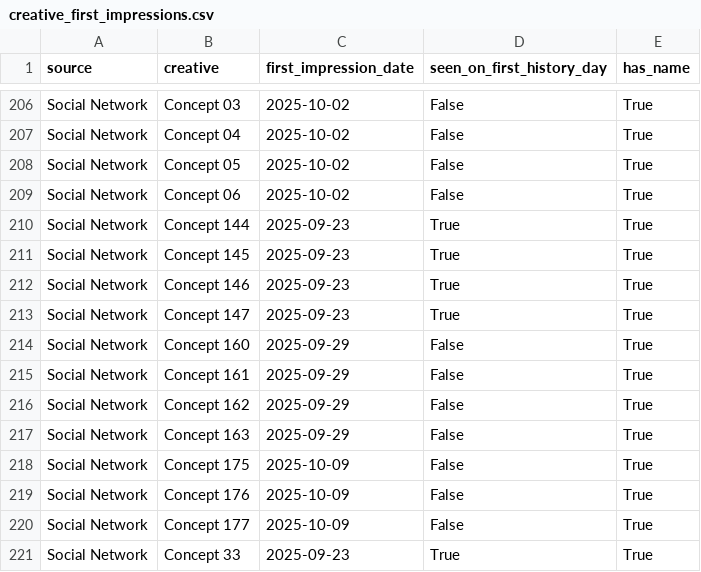
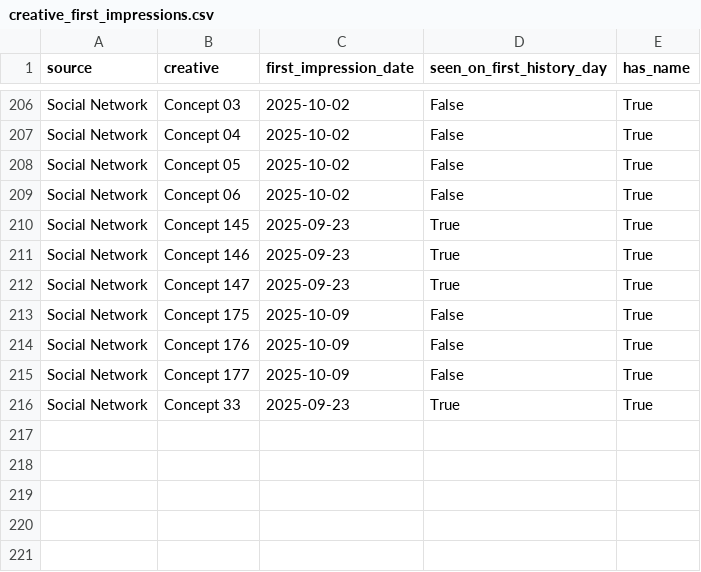
Before and after one commit to Nirmitk1311/Mobile_Game_Marketing_Analytics_Portfolio, a CSV file: data/synthetic/creative_first_impressions.csv, drawn as a sheet; only a part is shown, gaps mark what is left out.

Commit message:
Daily synthetic refresh: demo data through 2025-10-14

```diff
--- a/data/synthetic/creative_first_impressions.csv
+++ b/data/synthetic/creative_first_impressions.csv
@@ -209,3 +209,2 @@ Social Network,Concept 05,2025-10-02,False,True
 Social Network,Concept 06,2025-10-02,False,True
-Social Network,Concept 144,2025-09-23,True,True
 Social Network,Concept 145,2025-09-23,True,True
@@ -213,6 +212,2 @@ Social Network,Concept 146,2025-09-23,True,True
 Social Network,Concept 147,2025-09-23,True,True
-Social Network,Concept 160,2025-09-29,False,True
-Social Network,Concept 161,2025-09-29,False,True
-Social Network,Concept 162,2025-09-29,False,True
-Social Network,Concept 163,2025-09-29,False,True
 Social Network,Concept 175,2025-10-09,False,True
```
Also changed, not shown: data/synthetic/creative_daily_2025-10.csv, outputs/analysis/2025-10/campaign_summary.csv, 17 other files.
